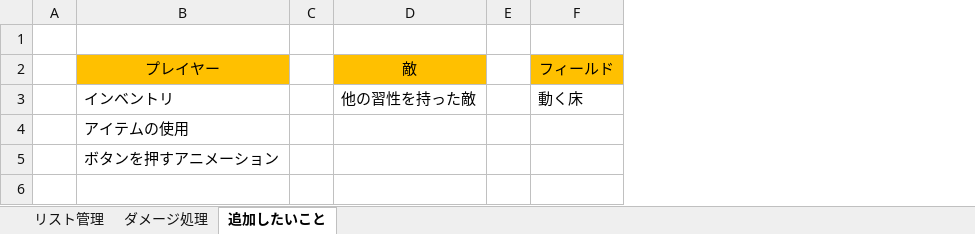
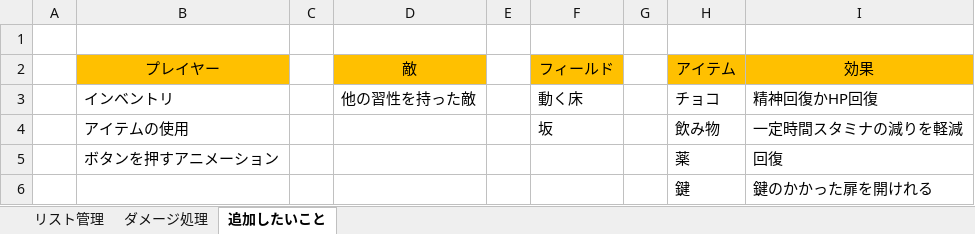
Before and after one commit to 2023Game/07Nakamoto, an Excel workbook: 2年生 後期 ゲーム制作/資料/メモ.xlsx, sheet 追加したいこと, drawn as a sheet; values as stored, in another font and other column widths than the file's, no borders; the diff names each change by its address in the sheet, - before the commit and + after, or states it on an @@ line.

```diff
--- a/2年生 後期 ゲーム制作/資料/メモ.xlsx (sheet 追加したいこと)
+++ b/2年生 後期 ゲーム制作/資料/メモ.xlsx (sheet 追加したいこと)
+column G, empty
+column H (アイテム), rows 3-5: チョコ | 飲み物 | 薬
+column I (効果), rows 3-5: 精神回復かHP回復 | 一定時間スタミナの減りを軽減 | 回復
-F4 (フィールド): (empty)
+F4 (フィールド): 坂
+row 6:  |  |  |  |  |  |  | 鍵 | 鍵のかかった扉を開けれる
```
Also changed, not shown: 15 other files.
